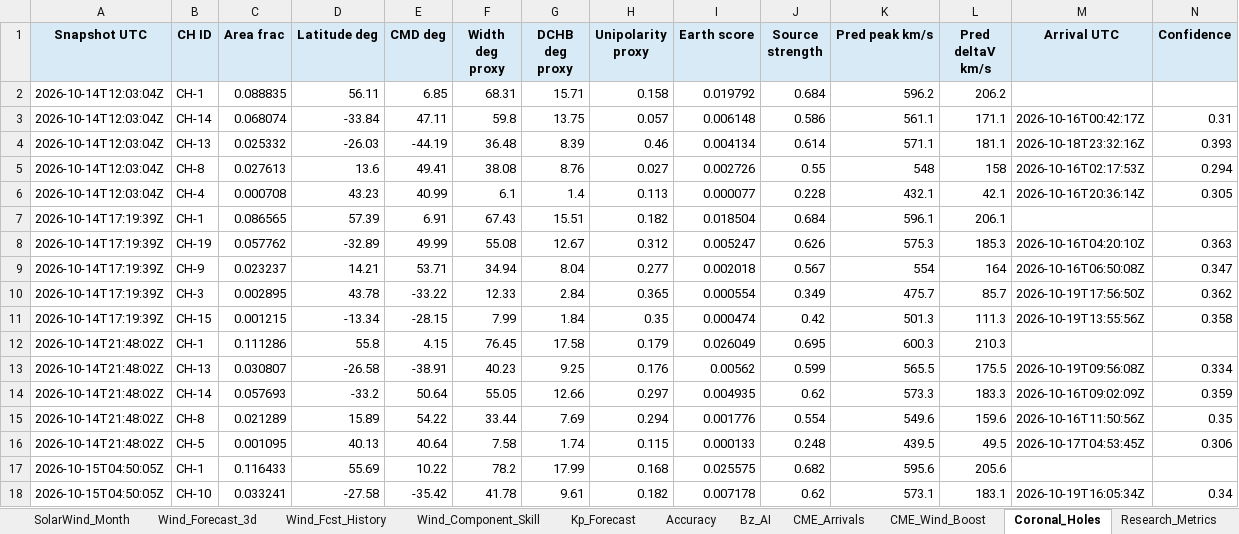
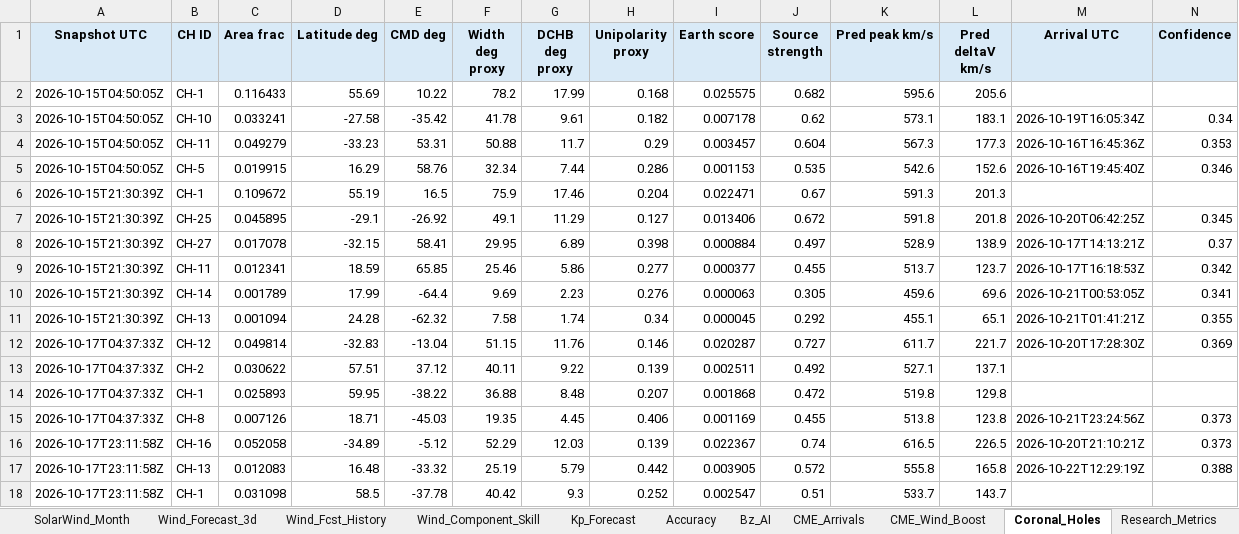
Before and after one commit to sgsy4c2zh7-tech/GEO-SAT-Thread, an Excel workbook: docs/reports/swift_space_weather_2026-11.xlsx, sheet Coronal_Holes, drawn as a sheet; only a part is shown; the shorter side is filled out with more unchanged rows; values as stored, in another font and other column widths than the file's, no borders; removed rows and columns are numbered as before the commit, all else as after; rows hold the shown columns only; the diff covers the shown part only; the diff names each change by its address in the sheet, - before the commit and + after, or states it on an @@ line.

```diff
--- a/docs/reports/swift_space_weather_2026-11.xlsx (sheet Coronal_Holes)
+++ b/docs/reports/swift_space_weather_2026-11.xlsx (sheet Coronal_Holes)
-row 2: 2026-10-14T12:03:04Z | CH-1 | 0.088835 | 56.11 | 6.85 | 68.31 | 15.71 | 0.158 | 0.019792 | 0.684 | 596.2 | 206.2
-row 3: 2026-10-14T12:03:04Z | CH-14 | 0.068074 | -33.84 | 47.11 | 59.8 | 13.75 | 0.057 | 0.006148 | 0.586 | 561.1 | 171.1 | 2026-10-16T00:42:17Z | 0.31
-row 4: 2026-10-14T12:03:04Z | CH-13 | 0.025332 | -26.03 | -44.19 | 36.48 | 8.39 | 0.46 | 0.004134 | 0.614 | 571.1 | 181.1 | 2026-10-18T23:32:16Z | 0.393
-row 5: 2026-10-14T12:03:04Z | CH-8 | 0.027613 | 13.6 | 49.41 | 38.08 | 8.76 | 0.027 | 0.002726 | 0.55 | 548 | 158 | 2026-10-16T02:17:53Z | 0.294
-row 6: 2026-10-14T12:03:04Z | CH-4 | 0.000708 | 43.23 | 40.99 | 6.1 | 1.4 | 0.113 | 0.000077 | 0.228 | 432.1 | 42.1 | 2026-10-16T20:36:14Z | 0.305
-row 7: 2026-10-14T17:19:39Z | CH-1 | 0.086565 | 57.39 | 6.91 | 67.43 | 15.51 | 0.182 | 0.018504 | 0.684 | 596.1 | 206.1
-row 8: 2026-10-14T17:19:39Z | CH-19 | 0.057762 | -32.89 | 49.99 | 55.08 | 12.67 | 0.312 | 0.005247 | 0.626 | 575.3 | 185.3 | 2026-10-16T04:20:10Z | 0.363
-row 9: 2026-10-14T17:19:39Z | CH-9 | 0.023237 | 14.21 | 53.71 | 34.94 | 8.04 | 0.277 | 0.002018 | 0.567 | 554 | 164 | 2026-10-16T06:50:08Z | 0.347
-row 10: 2026-10-14T17:19:39Z | CH-3 | 0.002895 | 43.78 | -33.22 | 12.33 | 2.84 | 0.365 | 0.000554 | 0.349 | 475.7 | 85.7 | 2026-10-19T17:56:50Z | 0.362
-row 11: 2026-10-14T17:19:39Z | CH-15 | 0.001215 | -13.34 | -28.15 | 7.99 | 1.84 | 0.35 | 0.000474 | 0.42 | 501.3 | 111.3 | 2026-10-19T13:55:56Z | 0.358
-row 12: 2026-10-14T21:48:02Z | CH-1 | 0.111286 | 55.8 | 4.15 | 76.45 | 17.58 | 0.179 | 0.026049 | 0.695 | 600.3 | 210.3
-row 13: 2026-10-14T21:48:02Z | CH-13 | 0.030807 | -26.58 | -38.91 | 40.23 | 9.25 | 0.176 | 0.00562 | 0.599 | 565.5 | 175.5 | 2026-10-19T09:56:08Z | 0.334
-row 14: 2026-10-14T21:48:02Z | CH-14 | 0.057693 | -33.2 | 50.64 | 55.05 | 12.66 | 0.297 | 0.004935 | 0.62 | 573.3 | 183.3 | 2026-10-16T09:02:09Z | 0.359
-row 15: 2026-10-14T21:48:02Z | CH-8 | 0.021289 | 15.89 | 54.22 | 33.44 | 7.69 | 0.294 | 0.001776 | 0.554 | 549.6 | 159.6 | 2026-10-16T11:50:56Z | 0.35
-row 16: 2026-10-14T21:48:02Z | CH-5 | 0.001095 | 40.13 | 40.64 | 7.58 | 1.74 | 0.115 | 0.000133 | 0.248 | 439.5 | 49.5 | 2026-10-17T04:53:45Z | 0.306
```
Also changed, not shown: 10 added rows elsewhere in this sheet, sheet ENLIL_Earth, sheet ENLIL_Verification, sheet Accuracy, sheet Wind_Fcst_History, sheet Internal_Charging, sheet Bz_AI, 21 more sheets, charts or pictures, 54 other files.
